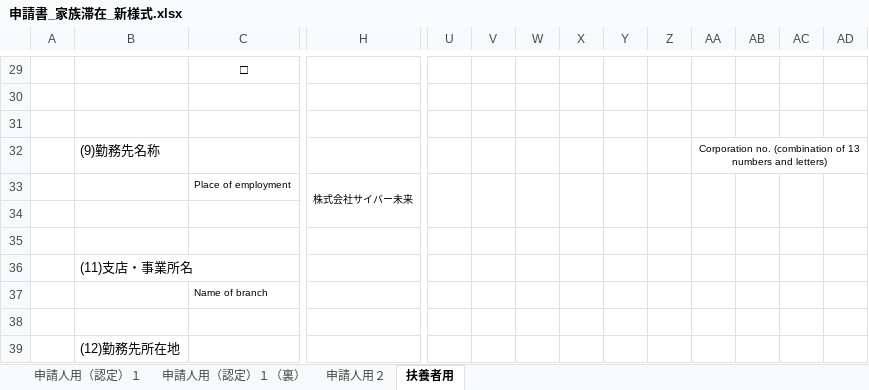
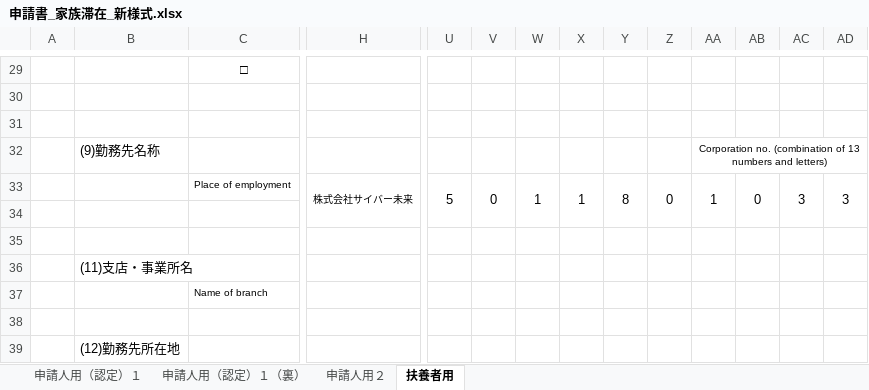
Before and after one commit to litengwork/test, an Excel workbook: 家族滞在/申請書_家族滞在_新様式.xlsx, sheet 扶養者用, drawn as a sheet; only a part is shown, gaps mark what is left out; values as stored, in another font and other column widths than the file's, no borders; removed rows and columns are numbered as before the commit, all else as after; rows hold the shown columns only; the diff names each change by its address in the sheet, - before the commit and + after, or states it on an @@ line.

Commit message:
add num

```diff
--- a/家族滞在/申請書_家族滞在_新様式.xlsx (sheet 扶養者用)
+++ b/家族滞在/申請書_家族滞在_新様式.xlsx (sheet 扶養者用)
-row 33:  |  | Place of employment | 株式会社サイバー未来
+row 33:  |  | Place of employment | 株式会社サイバー未来 | 5 | 0 | 1 | 1 | 8 | 0 | 1 | 0 | 3 | 3
```
